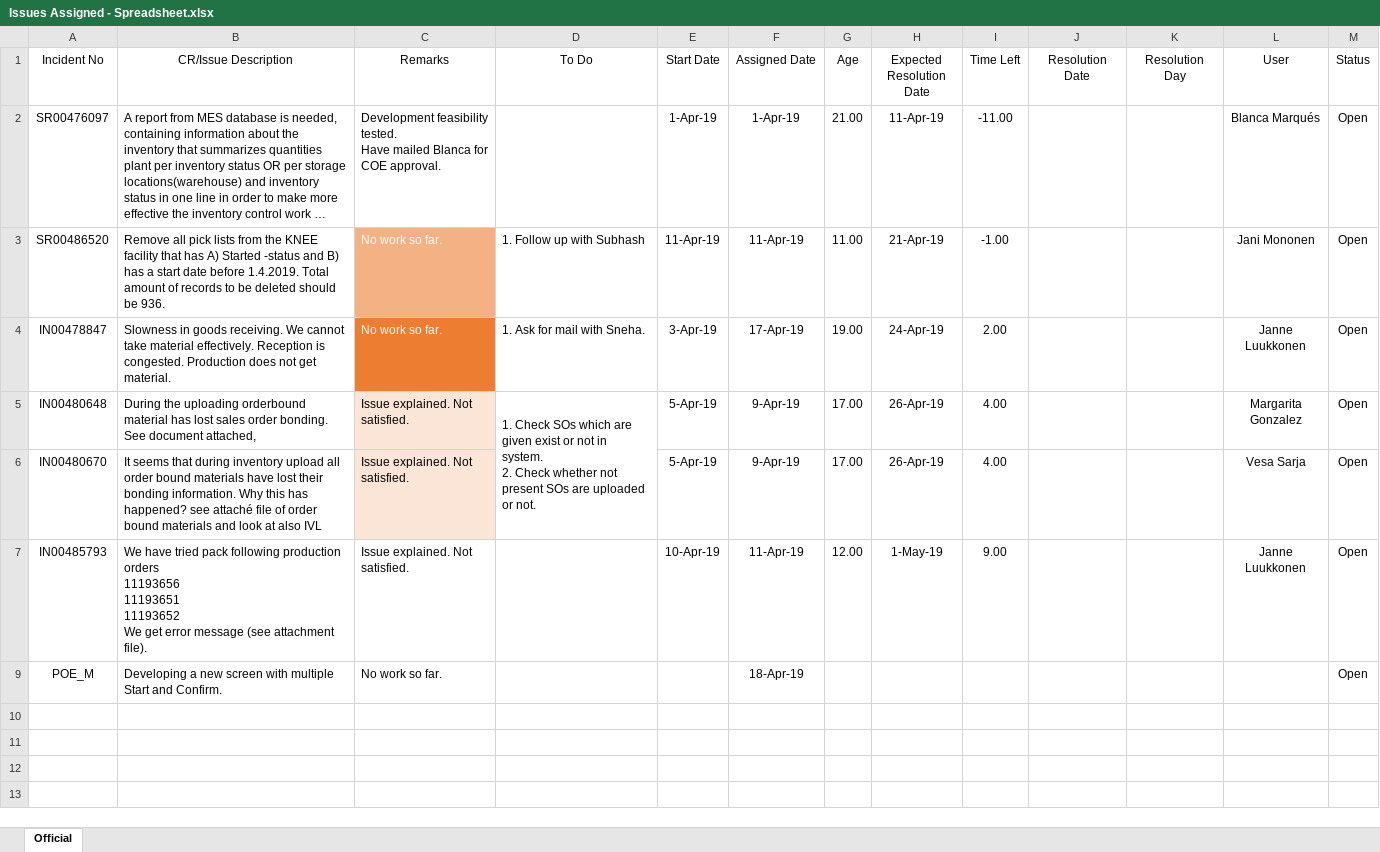
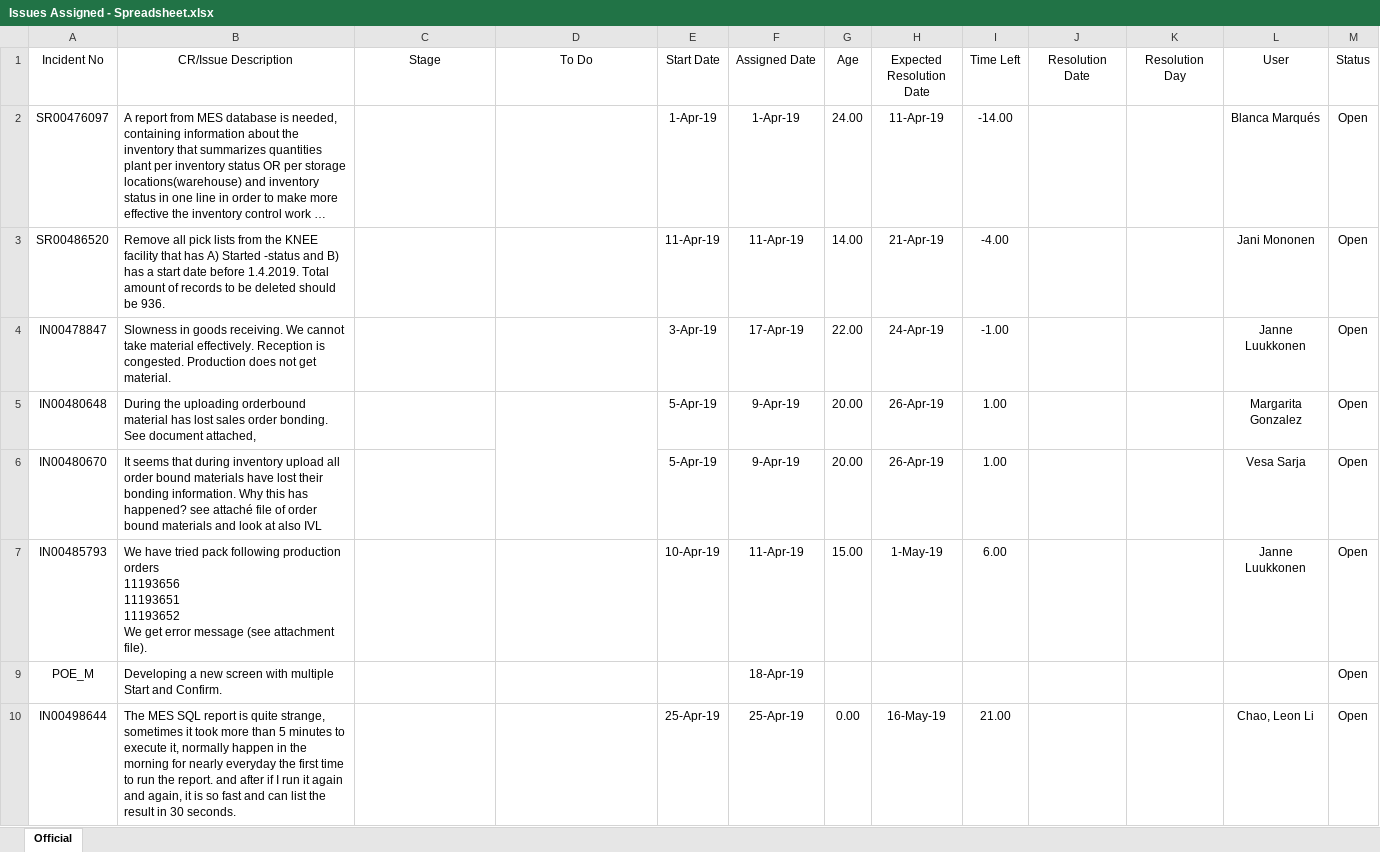
Before and after one commit to Jablu/Dumbshit, an Excel workbook: Issues Assigned - Spreadsheet.xlsx, sheet Official, drawn as a sheet; long unchanged cells end in …; values as stored, in another font and other column widths than the file's, no borders; table styles not drawn; ↵ is a line break in a cell; the diff names each change by its address in the sheet, - before the commit and + after, or states it on an @@ line.

```diff
--- a/Issues Assigned - Spreadsheet.xlsx (sheet Official)
+++ b/Issues Assigned - Spreadsheet.xlsx (sheet Official)
-C1: Remarks
+C1: Stage
-C2 (Stage): Development feasibility tested. ↵ Have mailed Blanca for COE approval.
+C2 (Stage): (empty)
-G2 (Age): 21.00
+G2 (Age): 24.00
-I2 (Time Left): -11.00
+I2 (Time Left): -14.00
-C3:C4 (Stage): No work so far.
+C3:C4 (Stage): (empty)
-C3 fill: #F4B183
+C3 fill: none
-D3 (To Do): 1. Follow up with Subhash
+D3 (To Do): (empty)
-G3 (Age): 11.00
+G3 (Age): 14.00
-I3 (Time Left): -1.00
+I3 (Time Left): -4.00
-C4 fill: #ED7D31
+C4 fill: none
-D4 (To Do): 1. Ask for mail with Sneha.
+D4 (To Do): (empty)
-G4 (Age): 19.00
+G4 (Age): 22.00
-I4 (Time Left): 2.00
+I4 (Time Left): -1.00
-C5:C7 (Stage): Issue explained. Not satisfied.
+C5:C7 (Stage): (empty)
-C5:C6 fill: #FBE5D6
+C5:C6 fill: none
-D5 (To Do): 1. Check SOs which are given exist or not in system. ↵ 2. Check whether not present SOs are uploaded or not.
+D5 (To Do): (empty)
-G5:G6 (Age): 17.00
+G5:G6 (Age): 20.00
-I5:I6 (Time Left): 4.00
+I5:I6 (Time Left): 1.00
-G7 (Age): 12.00
+G7 (Age): 15.00
-I7 (Time Left): 9.00
+I7 (Time Left): 6.00
-C9 (Stage): No work so far.
+C9 (Stage): (empty)
+row 10: IN00498644 | The MES SQL report is quite strange, sometimes it took more than 5 minutes to execute it, normally happen in the morning for nearly everyday the first time to run the report. and after if I run it again and again, it is so fast and can list the result in 30 seconds. |  |  | 25-Apr-19 | 25-Apr-19 | 0.00 | 16-May-19 | 21.00 |  |  | Chao, Leon Li | Open
```
Also changed, not shown: hidden cells, 4 other files.
